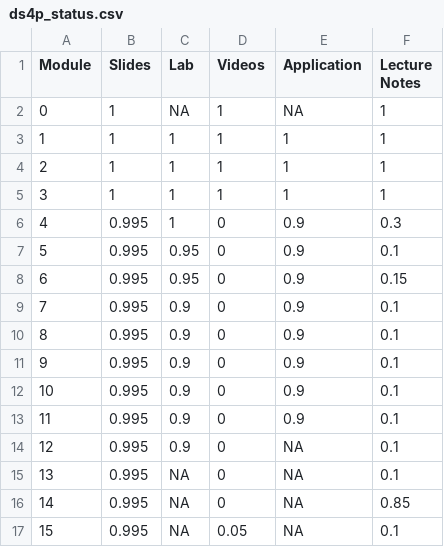
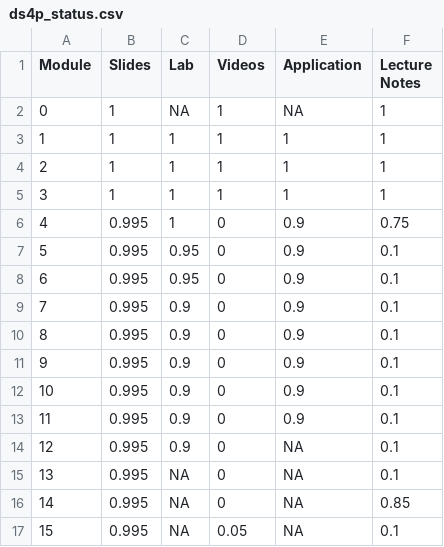
Before and after one commit to DataScience4Psych/DataScience4Psych, a CSV file: data/ds4p_status.csv, drawn as a sheet.

```diff
--- a/data/ds4p_status.csv
+++ b/data/ds4p_status.csv
@@ -5,5 +5,5 @@ Module,Slides,Lab,Videos,Application,Lecture Notes
 3,1,1,1,1,1
-4,0.995,1,0,0.9,0.3
+4,0.995,1,0,0.9,0.75
 5,0.995,0.95,0,0.9,0.1
-6,0.995,0.95,0,0.9,0.15
+6,0.995,0.95,0,0.9,0.1
 7,0.995,0.9,0,0.9,0.1
```
Also changed, not shown: 24 other files.
